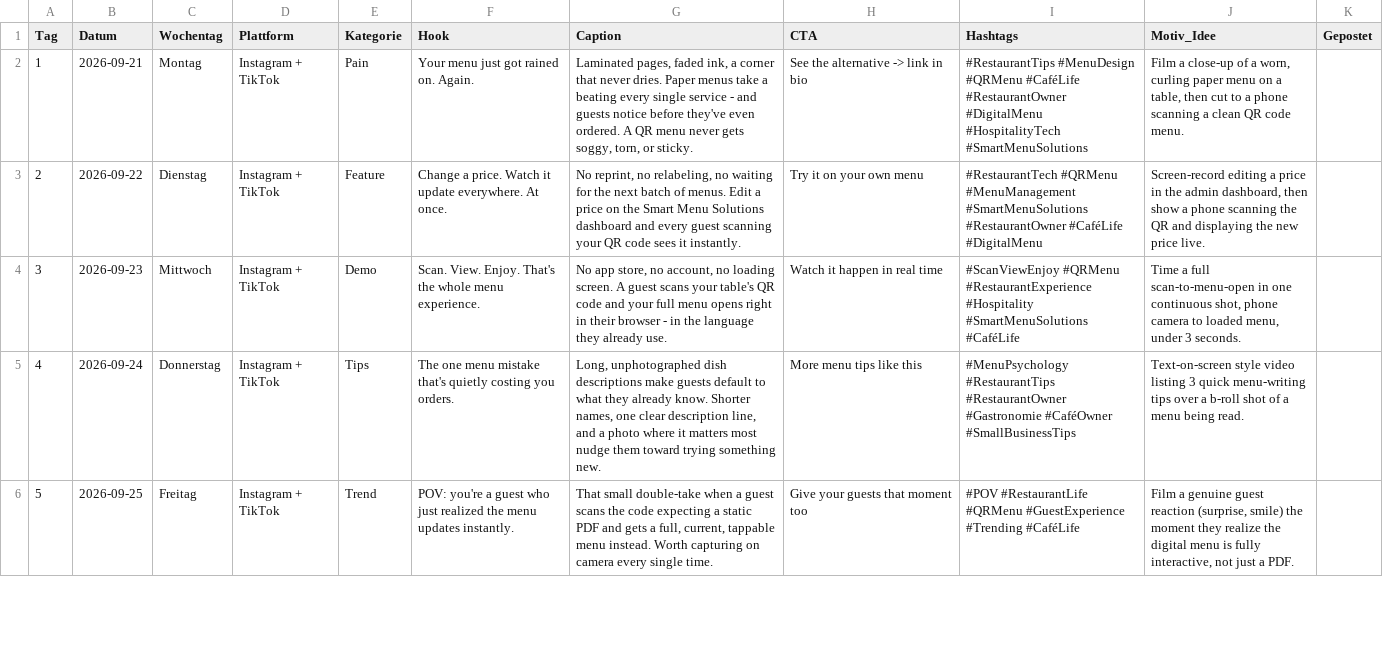
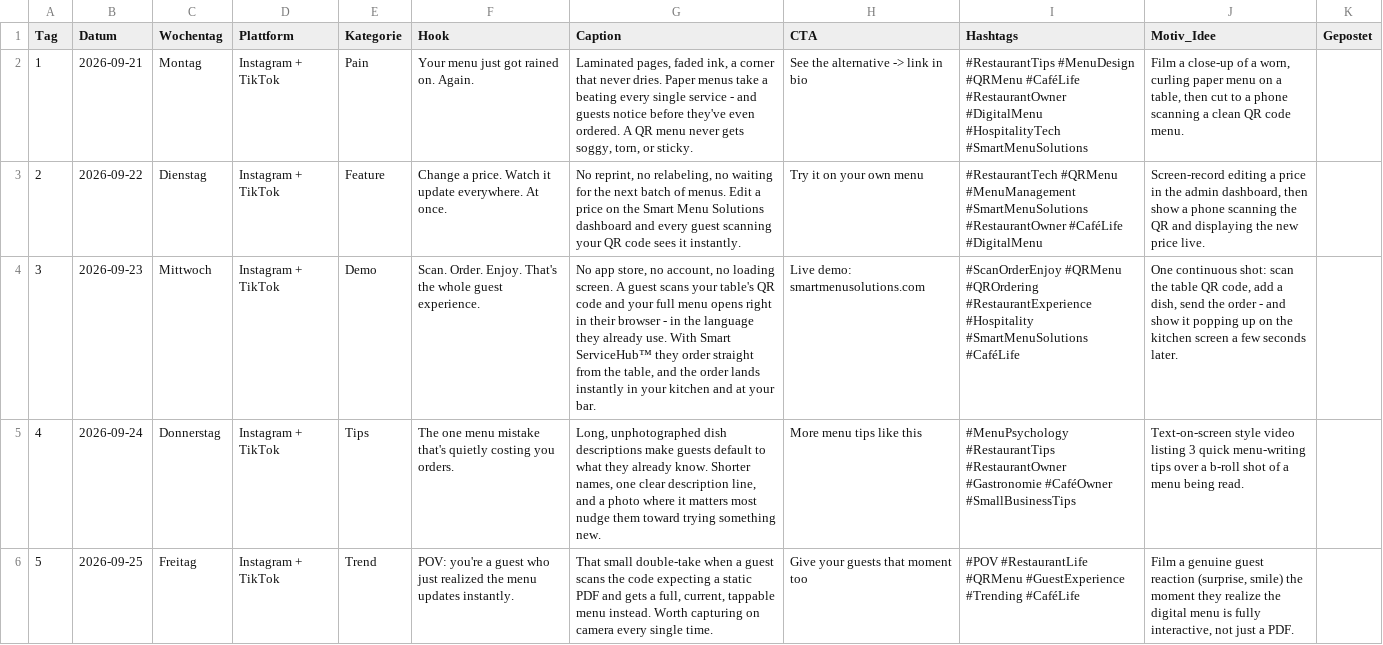
Before and after one commit to Smart-menu-solutions/smart-menu-solutions, a CSV file: automation/content_calendar.csv, drawn as a sheet; only a part is shown; the diff covers the shown part only; the diff names each change by its address in the sheet, - before the commit and + after, or states it on an @@ line.

```diff
--- a/automation/content_calendar.csv
+++ b/automation/content_calendar.csv
-F4 (Hook): Scan. View. Enjoy. That's the whole menu experience.
+F4 (Hook): Scan. Order. Enjoy. That's the whole guest experience.
-G4 (Caption): …already use.
+G4 (Caption): …already use. With Smart ServiceHub™ they order straight from the table, and the order lands instantly in your kitchen and at your bar.
-H4 (CTA): Watch it happen in real time
+H4 (CTA): Live demo: smartmenusolutions.com
-I4 (Hashtags): #ScanViewEnjoy #QRMenu #RestaurantExperience #Hospitality…
+I4 (Hashtags): #ScanOrderEnjoy #QRMenu #QROrdering #RestaurantExperience #Hospitality…
-J4 (Motiv_Idee): Time a full scan-to-menu-open in one continuous shot, phone camera to loaded menu, under 3 seconds.
+J4 (Motiv_Idee): One continuous shot: scan the table QR code, add a dish, send the order - and show it popping up on the kitchen screen a few seconds later.
```
Also changed, not shown: 10 edited cells elsewhere in this file, 9 other files.
